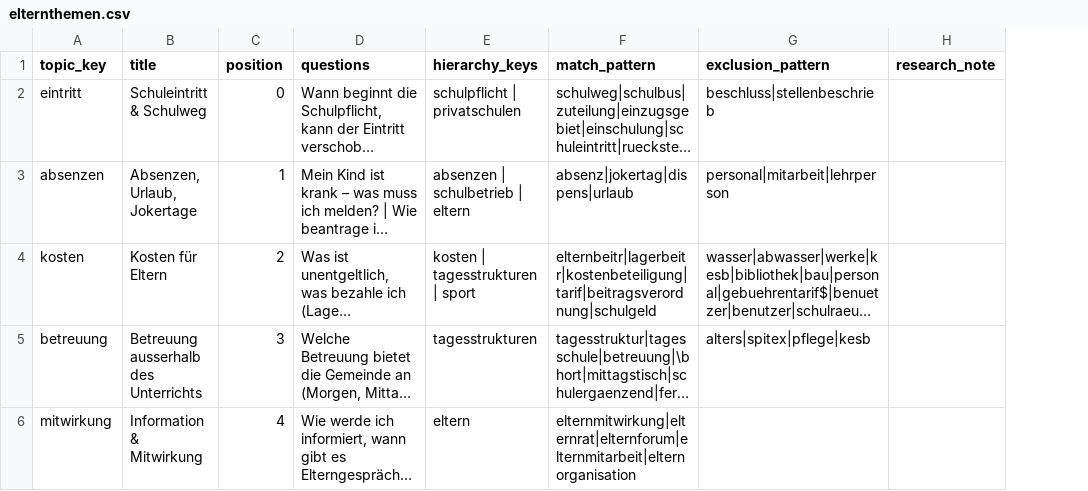
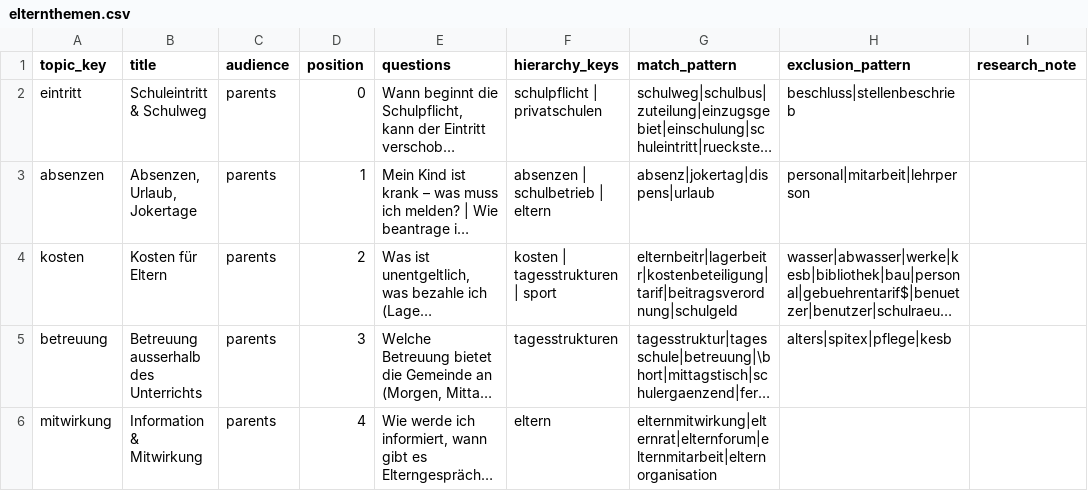
Before and after one commit to MarkusKeller8200/EduKSX-Prototyp, a CSV file: prototypen/rechtssammlung/data/inhalte/csv/elternthemen.csv, drawn as a sheet; only a part is shown; long unchanged cells end in …; the diff covers the shown part only; the diff names each change by its address in the sheet, - before the commit and + after, or states it on an @@ line.

```diff
--- a/prototypen/rechtssammlung/data/inhalte/csv/elternthemen.csv
+++ b/prototypen/rechtssammlung/data/inhalte/csv/elternthemen.csv
+column C (audience), rows 2-6: all parents
```
Also changed, not shown: 5 added rows elsewhere in this file, prototypen/rechtssammlung/data/inhalte/csv/elternstellen.csv, 26 other files.
